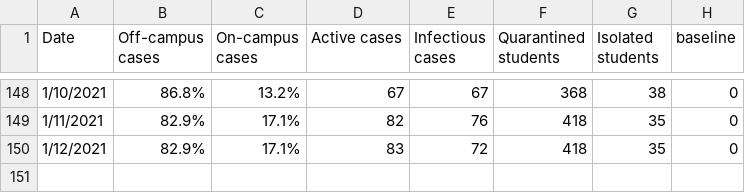
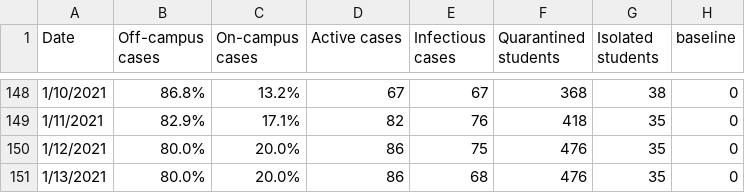
Before and after one commit to violettracker/nyutracker, a CSV file: dynamic/nyu_covidstats.csv, drawn as a sheet; only a part is shown, gaps mark what is left out.

```diff
--- a/dynamic/nyu_covidstats.csv
+++ b/dynamic/nyu_covidstats.csv
@@ -149,2 +149,3 @@
 1/11/2021,82.9%,17.1%,82,76,418,35,0
-1/12/2021,82.9%,17.1%,83,72,418,35,0
+1/12/2021,80.0%,20.0%,86,75,476,35,0
+1/13/2021,80.0%,20.0%,86,68,476,35,0
```
Also changed, not shown: dynamic/national_chdp.csv, dynamic/nys_chdp.csv, 7 other files.
